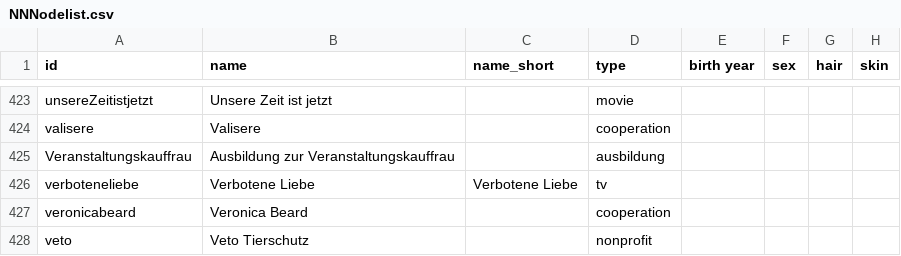
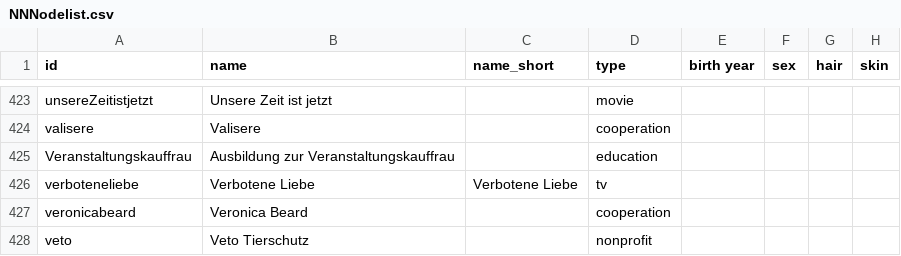
Before and after one commit to gntmprojekt2022/Codebuch, a CSV file: NNNodelist.csv, drawn as a sheet; only a part is shown, gaps mark what is left out; the diff names each change by its address in the sheet, - before the commit and + after, or states it on an @@ line.

Commit message:
Update NNNodelist.csv

```diff
--- a/NNNodelist.csv
+++ b/NNNodelist.csv
-D425 (type): ausbildung
+D425 (type): education
```
